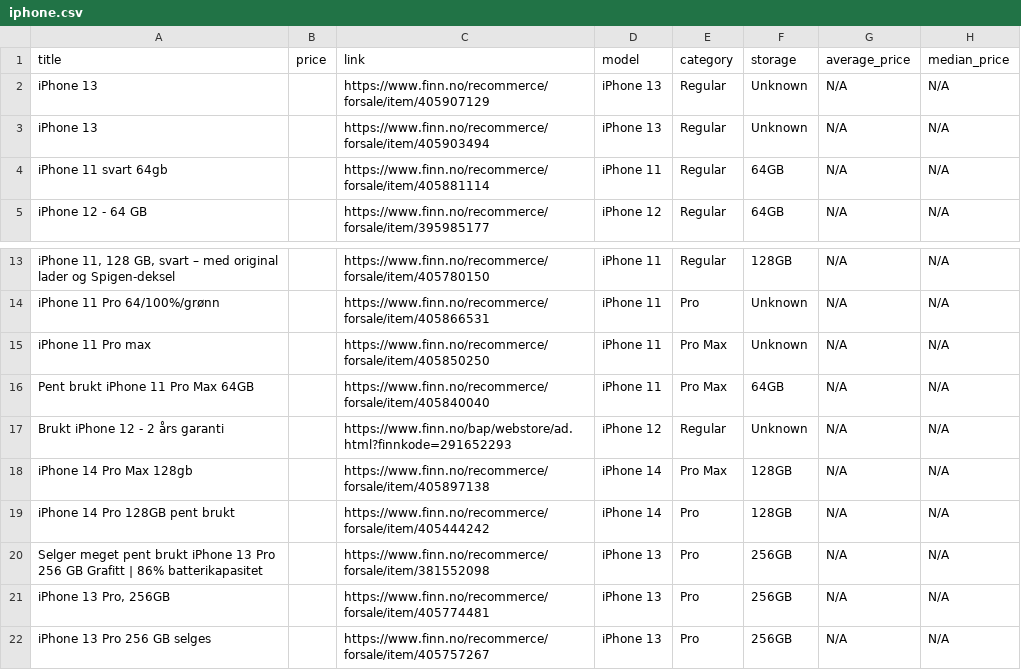
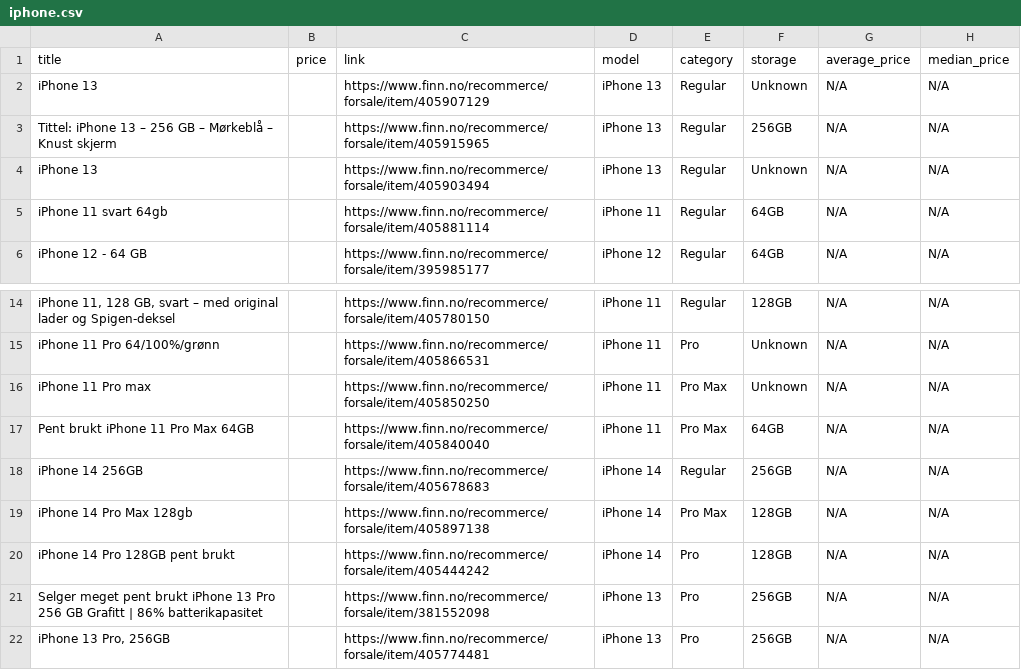
Before and after one commit to JibbelJabbel/Scrap, a CSV file: iphone.csv, drawn as a sheet; only a part is shown, gaps mark what is left out; the shorter side is filled out with more unchanged rows.

```diff
--- a/iphone.csv
+++ b/iphone.csv
@@ -2,2 +2,3 @@ title,price,link,model,category,storage,average_price,median_price
 iPhone 13,,https://www.finn.no/recommerce/forsale/item/405907129,iPhone 13,Regular,Unknown,N/A,N/A
+Tittel: iPhone 13 – 256 GB – Mørkeblå – Knust skjerm,,https://www.finn.no/recommerce/forsale/item/405915965,iPhone 13,Regular,256GB,N/A,N/A
 iPhone 13,,https://www.finn.no/recommerce/forsale/item/405903494,iPhone 13,Regular,Unknown,N/A,N/A
@@ -16,3 +17,3 @@ iPhone 11 Pro max,,https://www.finn.no/recommerce/forsale/item/405850250,iPhone
 Pent brukt iPhone 11 Pro Max 64GB,,https://www.finn.no/recommerce/forsale/item/405840040,iPhone 11,Pro Max,64GB,N/A,N/A
-Brukt iPhone 12 - 2 års garanti,,https://www.finn.no/bap/webstore/ad.html?finnkode=291652293,iPhone 12,Regular,Unknown,N/A,N/A
+iPhone 14 256GB,,https://www.finn.no/recommerce/forsale/item/405678683,iPhone 14,Regular,256GB,N/A,N/A
 iPhone 14 Pro Max 128gb,,https://www.finn.no/recommerce/forsale/item/405897138,iPhone 14,Pro Max,128GB,N/A,N/A
```
